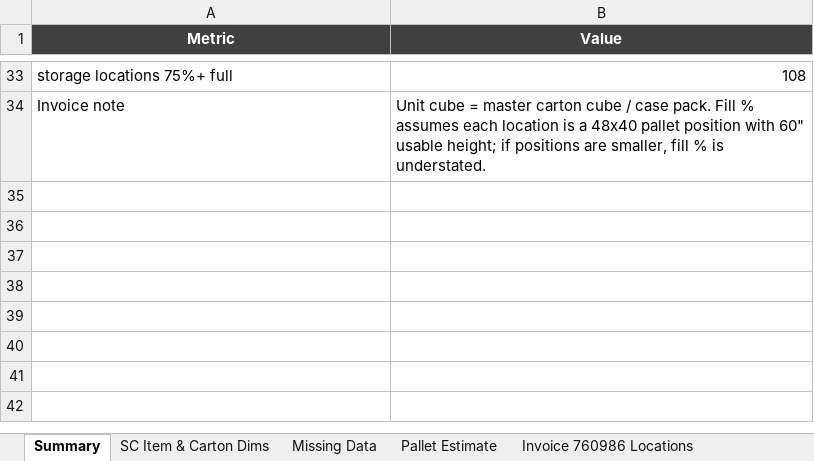
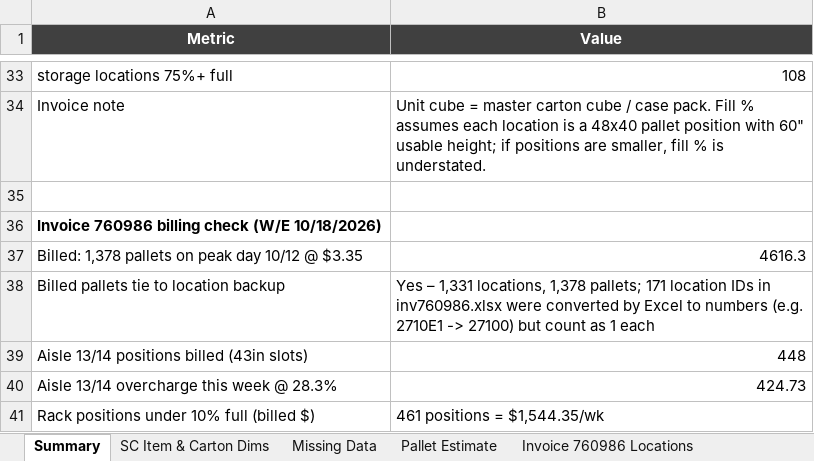
Before and after one commit to americanflat/Ops, an Excel workbook: SC_Item_and_Master_Carton_Dimensions_2026-10-28.xlsx, sheet Summary, drawn as a sheet; only a part is shown, gaps mark what is left out; values as stored, in another font and other column widths than the file's, no borders; the diff names each change by its address in the sheet, - before the commit and + after, or states it on an @@ line.

```diff
--- a/SC_Item_and_Master_Carton_Dimensions_2026-10-28.xlsx (sheet Summary)
+++ b/SC_Item_and_Master_Carton_Dimensions_2026-10-28.xlsx (sheet Summary)
+row 35: (empty)
+row 36: Invoice 760986 billing check (W/E 10/18/2026)
+row 37: Billed: 1,378 pallets on peak day 10/12 @ $3.35 | 4616.3
+row 38: Billed pallets tie to location backup | Yes – 1,331 locations, 1,378 pallets; 171 location IDs in inv760986.xlsx were converted by Excel to numbers (e.g. 2710E1 -> 27100) but count as 1 each
+row 39: Aisle 13/14 positions billed (43in slots) | 448
+row 40: Aisle 13/14 overcharge this week @ 28.3% | 424.73
+row 41: Rack positions under 10% full (billed $) | 461 positions = $1,544.35/wk
```
Also changed, not shown: sheet Invoice 760986 Locations.
